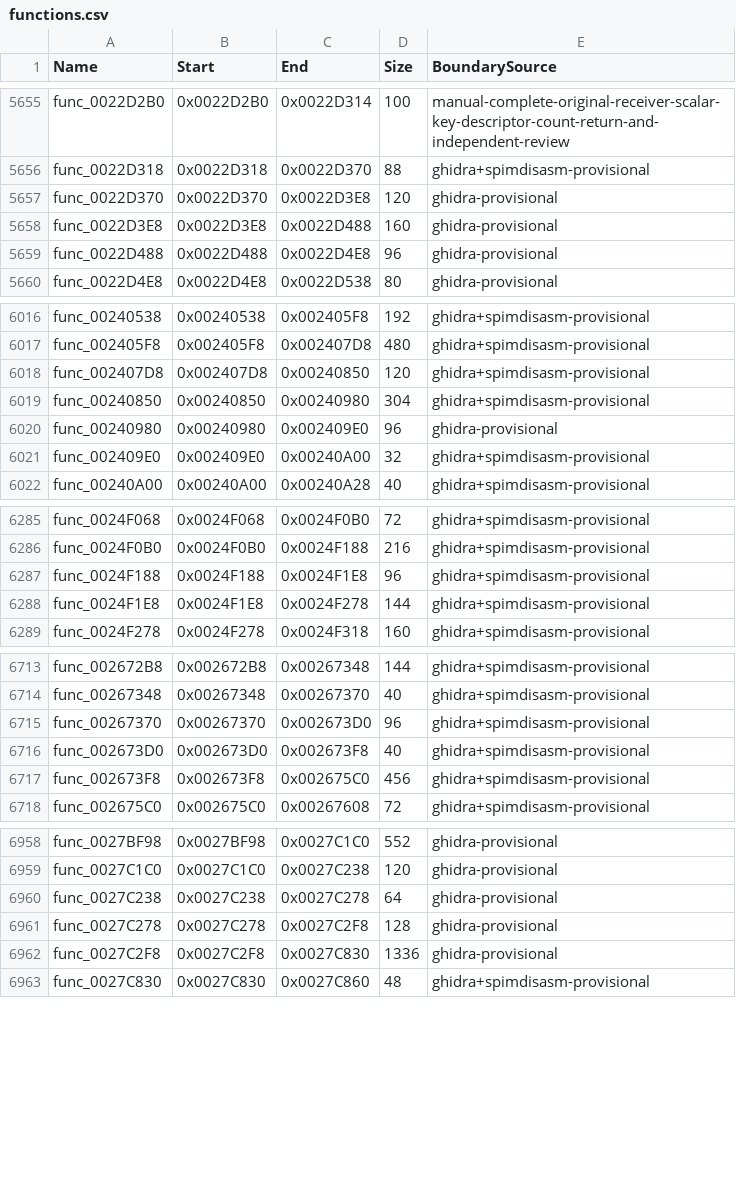
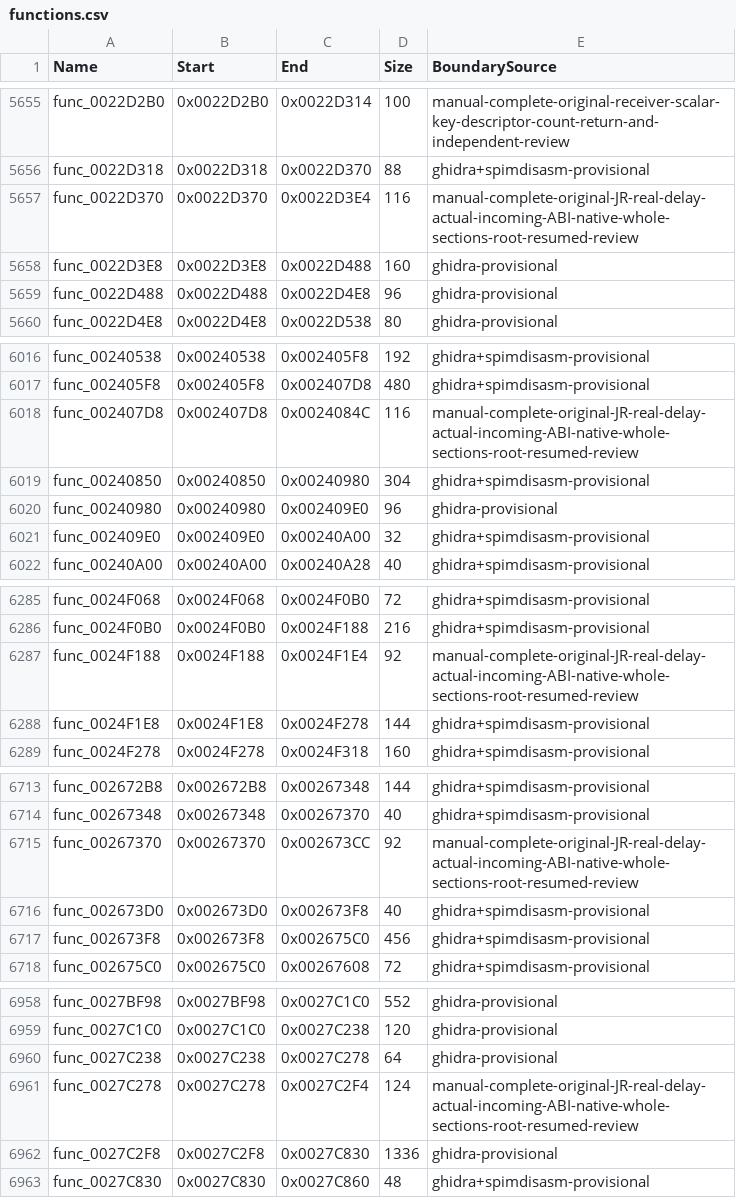
Before and after one commit to NaGaa95/sly3-decomp, a CSV file: config/functions.csv, drawn as a sheet; only a part is shown, gaps mark what is left out; the diff covers the shown part only.

Commit message:
Recover matching rate, ratio, weight, spread, gray, radius and centre leaf functions

```diff
--- a/config/functions.csv
+++ b/config/functions.csv
@@ -5656,3 +5656,3 @@ func_0022D2B0,0x0022D2B0,0x0022D314,100,manual-complete-original-receiver-scalar
 func_0022D318,0x0022D318,0x0022D370,88,ghidra+spimdisasm-provisional
-func_0022D370,0x0022D370,0x0022D3E8,120,ghidra-provisional
+func_0022D370,0x0022D370,0x0022D3E4,116,manual-complete-original-JR-real-delay-actual-incoming-ABI-native-whole-sections-root-resumed-review
 func_0022D3E8,0x0022D3E8,0x0022D488,160,ghidra-provisional
@@ -6017,3 +6017,3 @@ func_00240538,0x00240538,0x002405F8,192,ghidra+spimdisasm-provisional
 func_002405F8,0x002405F8,0x002407D8,480,ghidra+spimdisasm-provisional
-func_002407D8,0x002407D8,0x00240850,120,ghidra+spimdisasm-provisional
+func_002407D8,0x002407D8,0x0024084C,116,manual-complete-original-JR-real-delay-actual-incoming-ABI-native-whole-sections-root-resumed-review
 func_00240850,0x00240850,0x00240980,304,ghidra+spimdisasm-provisional
@@ -6286,3 +6286,3 @@ func_0024F068,0x0024F068,0x0024F0B0,72,ghidra+spimdisasm-provisional
 func_0024F0B0,0x0024F0B0,0x0024F188,216,ghidra+spimdisasm-provisional
-func_0024F188,0x0024F188,0x0024F1E8,96,ghidra+spimdisasm-provisional
+func_0024F188,0x0024F188,0x0024F1E4,92,manual-complete-original-JR-real-delay-actual-incoming-ABI-native-whole-sections-root-resumed-review
 func_0024F1E8,0x0024F1E8,0x0024F278,144,ghidra+spimdisasm-provisional
@@ -6714,3 +6714,3 @@ func_002672B8,0x002672B8,0x00267348,144,ghidra+spimdisasm-provisional
 func_00267348,0x00267348,0x00267370,40,ghidra+spimdisasm-provisional
-func_00267370,0x00267370,0x002673D0,96,ghidra+spimdisasm-provisional
+func_00267370,0x00267370,0x002673CC,92,manual-complete-original-JR-real-delay-actual-incoming-ABI-native-whole-sections-root-resumed-review
 func_002673D0,0x002673D0,0x002673F8,40,ghidra+spimdisasm-provisional
@@ -6960,3 +6960,3 @@ func_0027C1C0,0x0027C1C0,0x0027C238,120,ghidra-provisional
 func_0027C238,0x0027C238,0x0027C278,64,ghidra-provisional
-func_0027C278,0x0027C278,0x0027C2F8,128,ghidra-provisional
+func_0027C278,0x0027C278,0x0027C2F4,124,manual-complete-original-JR-real-delay-actual-incoming-ABI-native-whole-sections-root-resumed-review
 func_0027C2F8,0x0027C2F8,0x0027C830,1336,ghidra-provisional
```
Also changed, not shown: 7 edited cells elsewhere in this file, config/function_overrides.csv, config/matched.csv, 13 other files.
